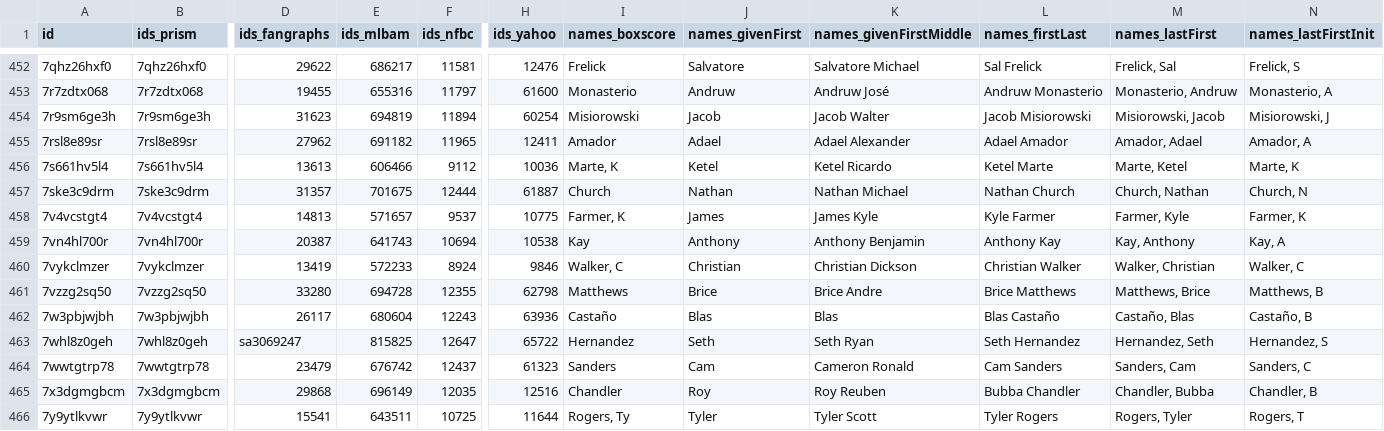
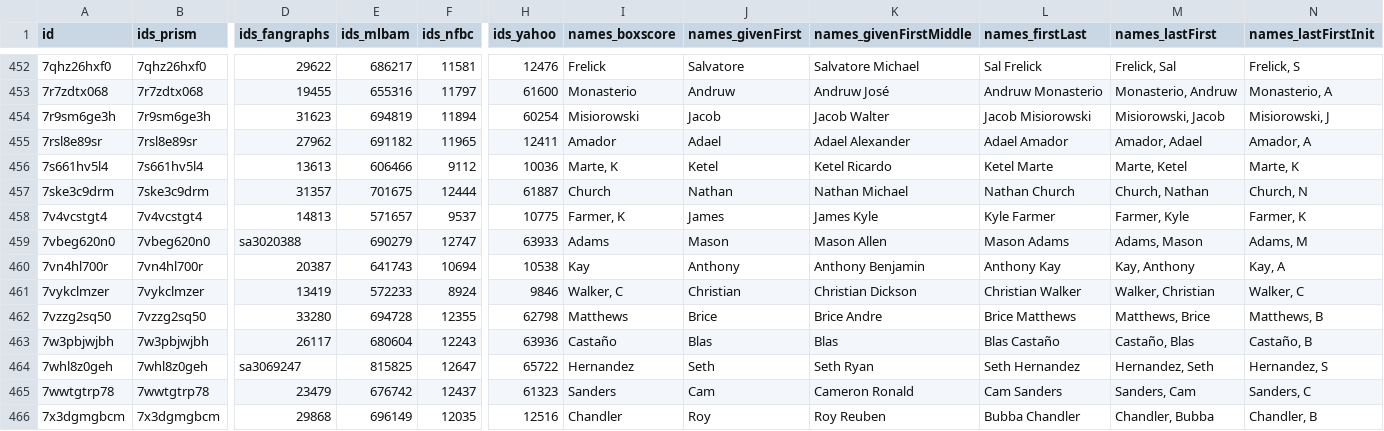
Before and after one commit to StatsVine/prism-registry, a CSV file: exports/mlb/players_mlb_roster/players_mlb_roster.csv, drawn as a sheet; only a part is shown, gaps mark what is left out; the shorter side is filled out with more unchanged rows; rows hold the shown columns only; the diff names each change by its address in the sheet, - before the commit and + after, or states it on an @@ line.

```diff
--- a/exports/mlb/players_mlb_roster/players_mlb_roster.csv
+++ b/exports/mlb/players_mlb_roster/players_mlb_roster.csv
+row 459: 7vbeg620n0 | 7vbeg620n0 | sa3020388 | 690279 | 12747 | 63933 | Adams | Mason | Mason Allen | Mason Adams | Adams, Mason | Adams, M
```
Also changed, not shown: exports/mlb/player_ids/player_ids.csv, exports/mlb/players_mlb_profile/players_mlb_profile.csv, 37 other files.
